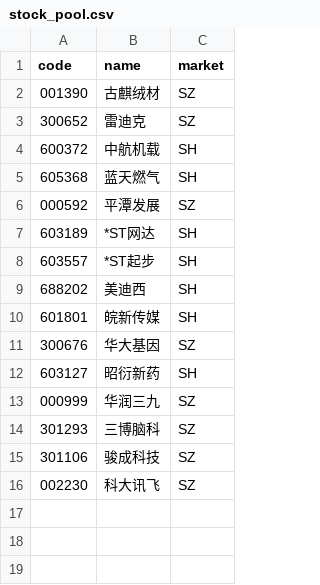
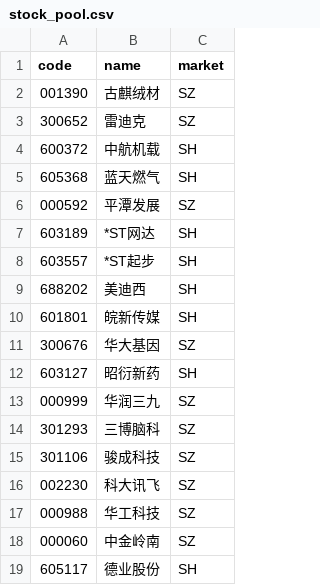
Before and after one commit to Mindlx/Aistock_vnpy_Trading, a CSV file: config/stock_pool.csv, drawn as a sheet.

```diff
--- a/config/stock_pool.csv
+++ b/config/stock_pool.csv
@@ -16 +16,4 @@ code,name,market
 002230,科大讯飞,SZ
+000988,华工科技,SZ
+000060,中金岭南,SZ
+605117,德业股份,SH
```
Also changed, not shown: 56 other files.
